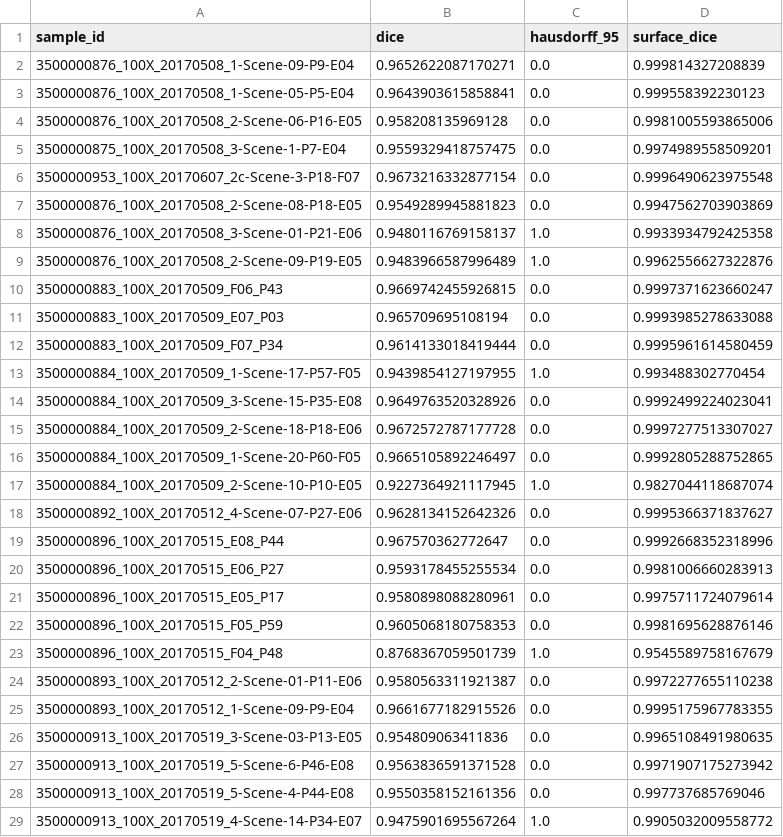
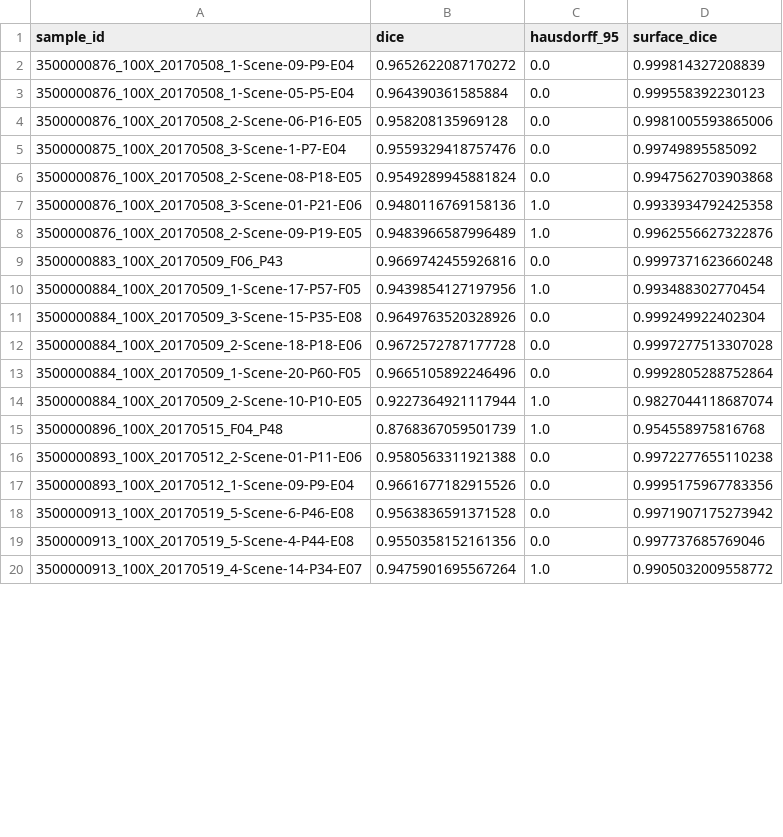
Before and after one commit to AllenCell/MegaSeg, a CSV file: benchmark/results/surgery/metrics_ft_100_converged.csv, drawn as a sheet; only a part is shown; the diff covers the shown part only.

```diff
--- a/benchmark/results/surgery/metrics_ft_100_converged.csv
+++ b/benchmark/results/surgery/metrics_ft_100_converged.csv
@@ -1,27 +1,18 @@
 sample_id,dice,hausdorff_95,surface_dice
-3500000876_100X_20170508_1-Scene-09-P9-E04,0.9652622087170271,0.0,0.999814327208839
-3500000876_100X_20170508_1-Scene-05-P5-E04,0.9643903615858841,0.0,0.999558392230123
+3500000876_100X_20170508_1-Scene-09-P9-E04,0.9652622087170272,0.0,0.999814327208839
+3500000876_100X_20170508_1-Scene-05-P5-E04,0.964390361585884,0.0,0.999558392230123
 3500000876_100X_20170508_2-Scene-06-P16-E05,0.958208135969128,0.0,0.9981005593865006
-3500000875_100X_20170508_3-Scene-1-P7-E04,0.9559329418757475,0.0,0.9974989558509201
-3500000953_100X_20170607_2c-Scene-3-P18-F07,0.9673216332877154,0.0,0.9996490623975548
-3500000876_100X_20170508_2-Scene-08-P18-E05,0.9549289945881823,0.0,0.9947562703903869
-3500000876_100X_20170508_3-Scene-01-P21-E06,0.9480116769158137,1.0,0.9933934792425358
+3500000875_100X_20170508_3-Scene-1-P7-E04,0.9559329418757476,0.0,0.99749895585092
+3500000876_100X_20170508_2-Scene-08-P18-E05,0.9549289945881824,0.0,0.9947562703903868
+3500000876_100X_20170508_3-Scene-01-P21-E06,0.9480116769158136,1.0,0.9933934792425358
 3500000876_100X_20170508_2-Scene-09-P19-E05,0.9483966587996489,1.0,0.9962556627322876
-3500000883_100X_20170509_F06_P43,0.9669742455926815,0.0,0.9997371623660247
-3500000883_100X_20170509_E07_P03,0.965709695108194,0.0,0.9993985278633088
-3500000883_100X_20170509_F07_P34,0.9614133018419444,0.0,0.9995961614580459
-3500000884_100X_20170509_1-Scene-17-P57-F05,0.9439854127197955,1.0,0.993488302770454
-3500000884_100X_20170509_3-Scene-15-P35-E08,0.9649763520328926,0.0,0.9992499224023041
-3500000884_100X_20170509_2-Scene-18-P18-E06,0.9672572787177728,0.0,0.9997277513307027
-3500000884_100X_20170509_1-Scene-20-P60-F05,0.9665105892246497,0.0,0.9992805288752865
-3500000884_100X_20170509_2-Scene-10-P10-E05,0.9227364921117945,1.0,0.9827044118687074
-3500000892_100X_20170512_4-Scene-07-P27-E06,0.9628134152642326,0.0,0.9995366371837627
-3500000896_100X_20170515_E08_P44,0.967570362772647,0.0,0.9992668352318996
-3500000896_100X_20170515_E06_P27,0.9593178455255534,0.0,0.9981006660283913
-3500000896_100X_20170515_E05_P17,0.9580898088280961,0.0,0.9975711724079614
-3500000896_100X_20170515_F05_P59,0.9605068180758353,0.0,0.9981695628876146
-3500000896_100X_20170515_F04_P48,0.8768367059501739,1.0,0.9545589758167679
-3500000893_100X_20170512_2-Scene-01-P11-E06,0.9580563311921387,0.0,0.9972277655110238
-3500000893_100X_20170512_1-Scene-09-P9-E04,0.9661677182915526,0.0,0.9995175967783355
-3500000913_100X_20170519_3-Scene-03-P13-E05,0.954809063411836,0.0,0.9965108491980635
+3500000883_100X_20170509_F06_P43,0.9669742455926816,0.0,0.9997371623660248
+3500000884_100X_20170509_1-Scene-17-P57-F05,0.9439854127197956,1.0,0.993488302770454
+3500000884_100X_20170509_3-Scene-15-P35-E08,0.9649763520328926,0.0,0.999249922402304
+3500000884_100X_20170509_2-Scene-18-P18-E06,0.9672572787177728,0.0,0.9997277513307028
+3500000884_100X_20170509_1-Scene-20-P60-F05,0.9665105892246496,0.0,0.9992805288752864
+3500000884_100X_20170509_2-Scene-10-P10-E05,0.9227364921117944,1.0,0.9827044118687074
+3500000896_100X_20170515_F04_P48,0.8768367059501739,1.0,0.954558975816768
+3500000893_100X_20170512_2-Scene-01-P11-E06,0.9580563311921388,0.0,0.9972277655110238
+3500000893_100X_20170512_1-Scene-09-P9-E04,0.9661677182915526,0.0,0.9995175967783356
 3500000913_100X_20170519_5-Scene-6-P46-E08,0.9563836591371528,0.0,0.9971907175273942
```
Also changed, not shown: 1 removed row and 35 edited cells elsewhere in this file, benchmark/results/surgery/metrics_megaseg_pretrained.csv, benchmark/results/surgery/metrics_strategy_a.csv, 23 other files.
